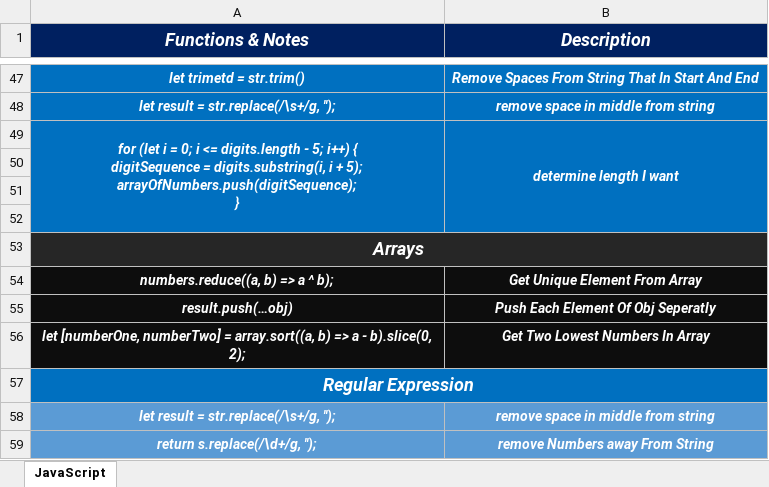
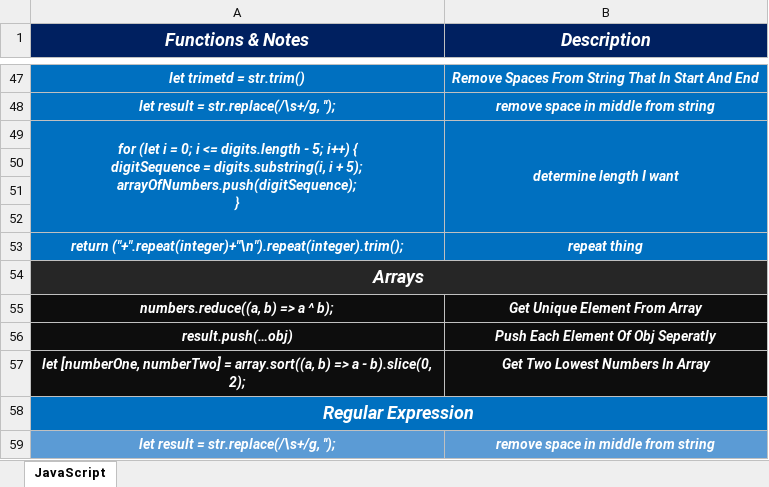
Before and after one commit to Marawan-Saqr/Problem-Solving, an Excel workbook: Code & Notes/Functions & Notes.xlsx, sheet JavaScript, drawn as a sheet; only a part is shown, gaps mark what is left out; the shorter side is filled out with more unchanged rows; values as stored, in another font and other column widths than the file's, no borders; the diff names each change by its address in the sheet, - before the commit and + after, or states it on an @@ line.

```diff
--- a/Code & Notes/Functions & Notes.xlsx (sheet JavaScript)
+++ b/Code & Notes/Functions & Notes.xlsx (sheet JavaScript)
+row 53: return ("+".repeat(integer)+"\n").repeat(integer).trim(); | repeat thing
```
Also changed, not shown: Problem Solving History.xlsx, 24 other files.
